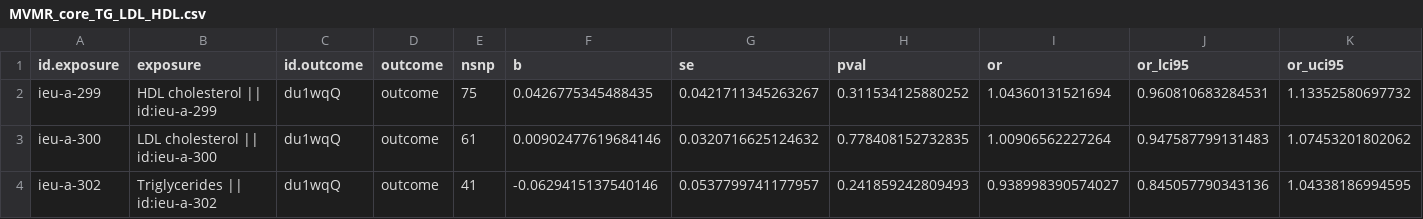
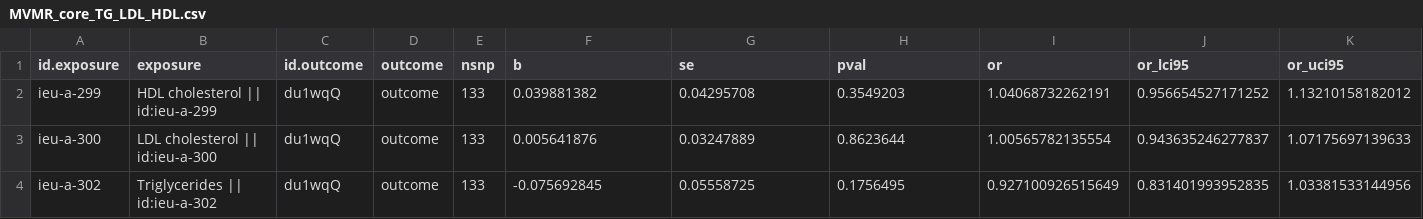
Before and after one commit to wu-yijing/lipid-DR-four-layer-falsification, a CSV file: output_tables/MVMR_core_TG_LDL_HDL.csv, drawn as a sheet; the diff names each change by its address in the sheet, - before the commit and + after, or states it on an @@ line.

Commit message:
add the first-round revision analyses (joint-set MVMR, survey design, Figure 4)
The mutually adjusted MR model is now fitted on one instrument set rather than on
three exposure-specific lists: the union of 198 variants is jointly clumped to 134,
133 of which carry an association with all three exposures from the full GLGC 2013
summary statistics. Conditional F is 42.0 / 82.1 / 60.8 and Q_A is 188.8 on 130 df,
so the model is identified; the TG estimate is 0.93 (0.83-1.03) against 0.94 from the
previous, non-comparable fit.

scripts: 1_mr/revision_20261030_mvmr_{joint_set,diagnostics,validate}.R,
4_external/revision_20261030_{nhanes_design,figure4_redraw}.R,
tools/revision_20261030_{download_glgc.py,extract_union.sh}.
tables: MVMR_core_TG_LDL_HDL.csv replaced; MVMR_joint_set_diagnostics.csv and
NHANES_outcome_conventions.csv added.
The audit expected value for the MVMR TG estimate and the README sentence that
quoted 0.94 are updated to match.

```diff
--- a/output_tables/MVMR_core_TG_LDL_HDL.csv
+++ b/output_tables/MVMR_core_TG_LDL_HDL.csv
-E2 (nsnp): 75
+E2 (nsnp): 133
-F2 (b): 0.0426775345488435
+F2 (b): 0.039881382
-G2 (se): 0.0421711345263267
+G2 (se): 0.04295708
-H2 (pval): 0.311534125880252
+H2 (pval): 0.3549203
-I2 (or): 1.04360131521694
+I2 (or): 1.04068732262191
-J2 (or_lci95): 0.960810683284531
+J2 (or_lci95): 0.956654527171252
-K2 (or_uci95): 1.13352580697732
+K2 (or_uci95): 1.13210158182012
-E3 (nsnp): 61
+E3 (nsnp): 133
-F3 (b): 0.00902477619684146
+F3 (b): 0.005641876
-G3 (se): 0.0320716625124632
+G3 (se): 0.03247889
-H3 (pval): 0.778408152732835
+H3 (pval): 0.8623644
-I3 (or): 1.00906562227264
+I3 (or): 1.00565782135554
-J3 (or_lci95): 0.947587799131483
+J3 (or_lci95): 0.943635246277837
-K3 (or_uci95): 1.07453201802062
+K3 (or_uci95): 1.07175697139633
-E4 (nsnp): 41
+E4 (nsnp): 133
-F4 (b): -0.0629415137540146
+F4 (b): -0.075692845
-G4 (se): 0.0537799741177957
+G4 (se): 0.05558725
-H4 (pval): 0.241859242809493
+H4 (pval): 0.1756495
-I4 (or): 0.938998390574027
+I4 (or): 0.927100926515649
-J4 (or_lci95): 0.845057790343136
+J4 (or_lci95): 0.831401993952835
-K4 (or_uci95): 1.04338186994595
+K4 (or_uci95): 1.03381533144956
```
Also changed, not shown: 14 other files.
